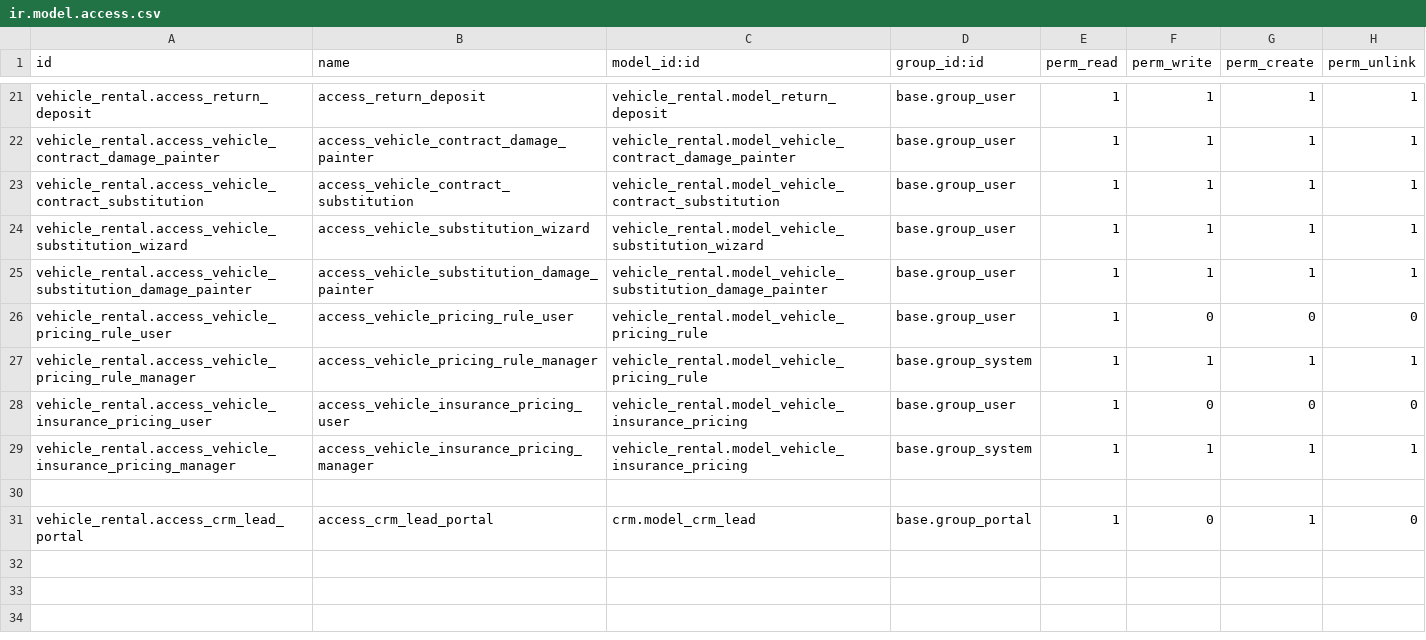
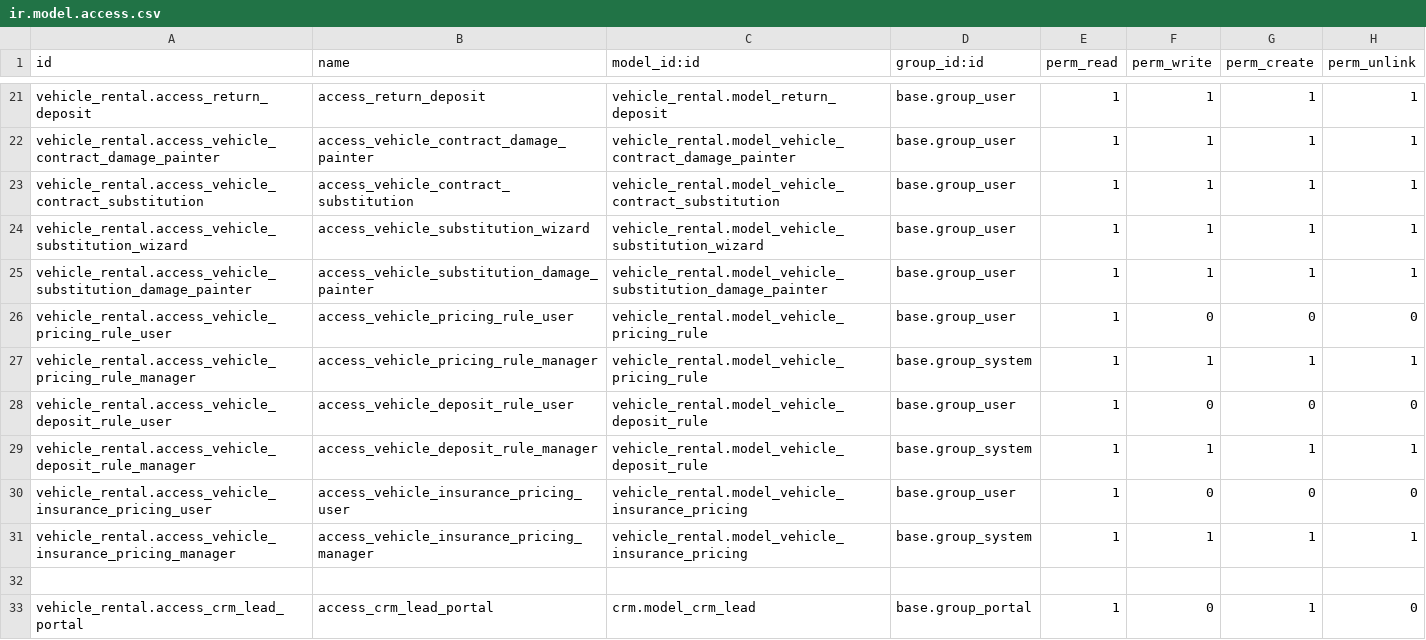
Before and after one commit to cositt/cs_vehicle_rental_19, a CSV file: security/ir.model.access.csv, drawn as a sheet; only a part is shown, gaps mark what is left out; the diff names each change by its address in the sheet, - before the commit and + after, or states it on an @@ line.

Commit message:
FASE 1: Extender tarifas con campos de depósito + modelo vehicle.deposit.rule

```diff
--- a/security/ir.model.access.csv
+++ b/security/ir.model.access.csv
+row 28: vehicle_rental.access_vehicle_deposit_rule_user | access_vehicle_deposit_rule_user | vehicle_rental.model_vehicle_deposit_rule | base.group_user | 1 | 0 | 0 | 0
+row 29: vehicle_rental.access_vehicle_deposit_rule_manager | access_vehicle_deposit_rule_manager | vehicle_rental.model_vehicle_deposit_rule | base.group_system | 1 | 1 | 1 | 1
```
Also changed, not shown: 5 other files.
